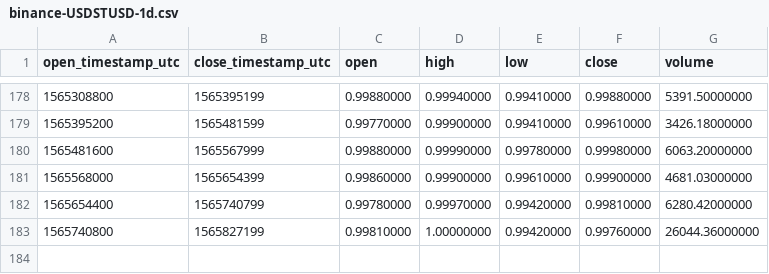
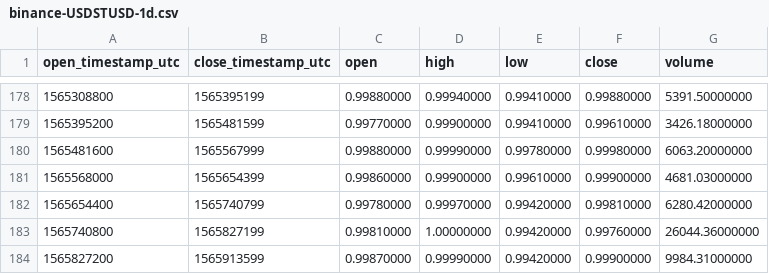
Before and after one commit to cryptobigbro/binance-USDSTUSD, a CSV file: binance-USDSTUSD-1d.csv, drawn as a sheet; only a part is shown, gaps mark what is left out; the diff names each change by its address in the sheet, - before the commit and + after, or states it on an @@ line.

```diff
--- a/binance-USDSTUSD-1d.csv
+++ b/binance-USDSTUSD-1d.csv
+row 184: 1565827200 | 1565913599 | 0.99870000 | 0.99990000 | 0.99420000 | 0.99900000 | 9984.31000000
```
Also changed, not shown: binance-USDSTUSD-1h.csv.
